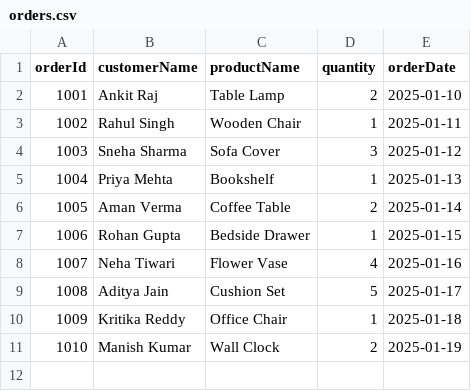
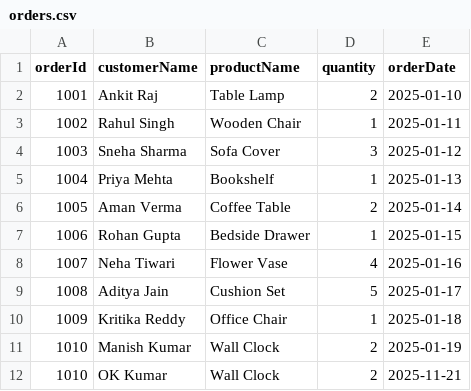
Before and after one commit to ankit-1307/ECBS, a CSV file: camelKafkaProducer/input/orders.csv, drawn as a sheet.

Commit message:
csv changes

```diff
--- a/camelKafkaProducer/input/orders.csv
+++ b/camelKafkaProducer/input/orders.csv
@@ -11 +11,2 @@ orderId,customerName,productName,quantity,orderDate
 1010,Manish Kumar,Wall Clock,2,2025-01-19
+1010,OK Kumar,Wall Clock,2,2025-11-21
```
